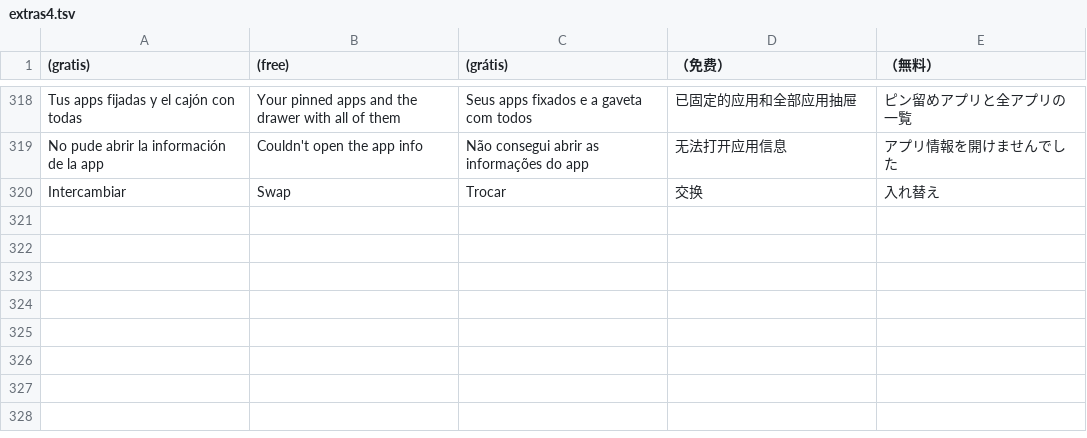
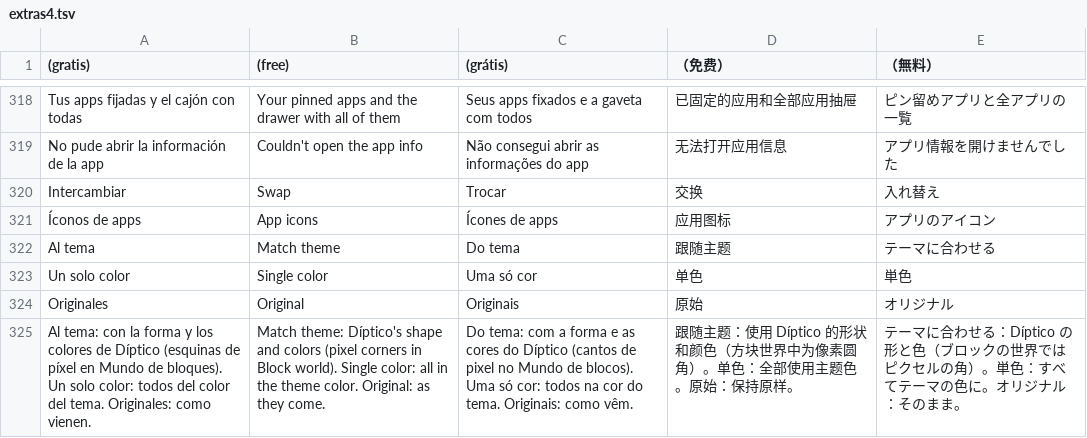
Before and after one commit to nikalbazu24/Diptico-frontend, a TSV file: herramientas/traducir/extras4.tsv, drawn as a sheet; only a part is shown, gaps mark what is left out; the diff names each change by its address in the sheet, - before the commit and + after, or states it on an @@ line.

```diff
--- a/herramientas/traducir/extras4.tsv
+++ b/herramientas/traducir/extras4.tsv
+row 321: Íconos de apps | App icons | Ícones de apps | 应用图标 | アプリのアイコン
+row 322: Al tema | Match theme | Do tema | 跟随主题 | テーマに合わせる
+row 323: Un solo color | Single color | Uma só cor | 单色 | 単色
+row 324: Originales | Original | Originais | 原始 | オリジナル
+row 325: Al tema: con la forma y los colores de Díptico (esquinas de píxel en Mundo de bloques). Un solo color: todos del color del tema. Originales: como vienen. | Match theme: Díptico's shape and colors (pixel corners in Block world). Single color: all in the theme color. Original: as they come. | Do tema: com a forma e as cores do Díptico (cantos de pixel no Mundo de blocos). Uma só cor: todos na cor do tema. Originais: como vêm. | 跟随主题：使用 Díptico 的形状和颜色（方块世界中为像素圆角）。单色：全部使用主题色。原始：保持原样。 | テーマに合わせる：Díptico の形と色（ブロックの世界ではピクセルの角）。単色：すべてテーマの色に。オリジナル：そのまま。
```
Also changed, not shown: 11 other files.
